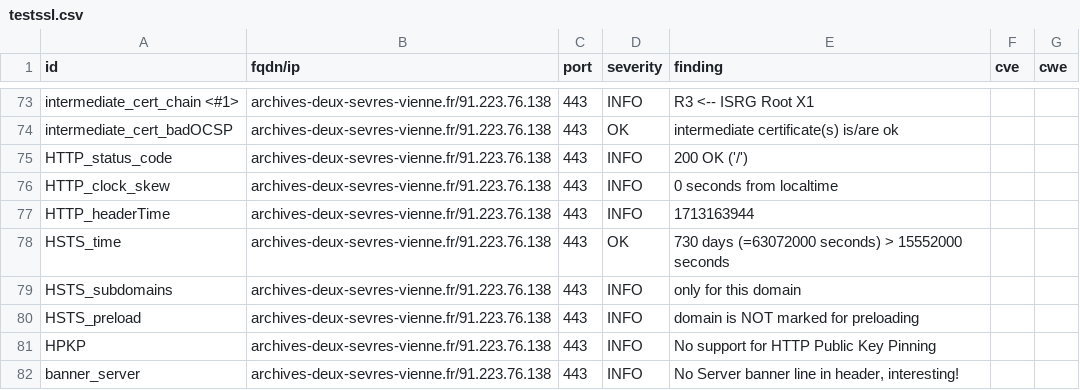
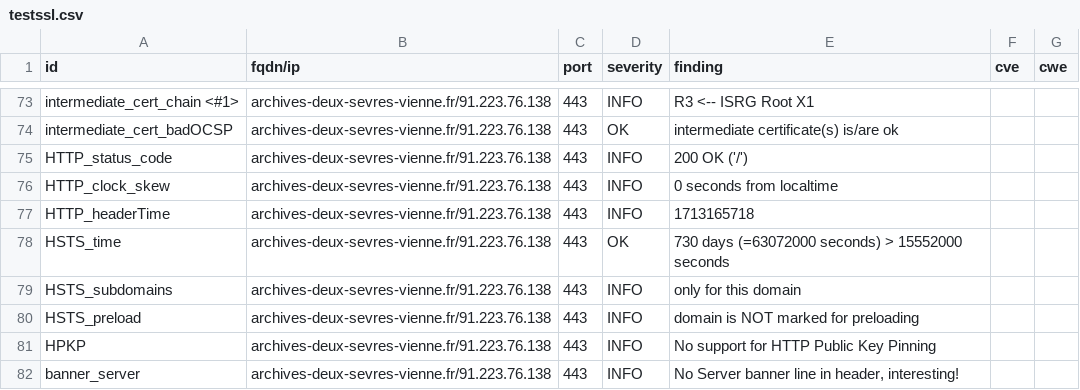
Before and after one commit to dpt86/dashlord, a CSV file: results/aHR0cHM6Ly9hcmNoaXZlcy1kZXV4LXNldnJlcy12aWVubmUuZnIv/testssl.csv, drawn as a sheet; only a part is shown, gaps mark what is left out.

```diff
--- a/results/aHR0cHM6Ly9hcmNoaXZlcy1kZXV4LXNldnJlcy12aWVubmUuZnIv/testssl.csv
+++ b/results/aHR0cHM6Ly9hcmNoaXZlcy1kZXV4LXNldnJlcy12aWVubmUuZnIv/testssl.csv
@@ -76,3 +76,3 @@
 "HTTP_clock_skew","archives-deux-sevres-vienne.fr/91.223.76.138","443","INFO","0 seconds from localtime","",""
-"HTTP_headerTime","archives-deux-sevres-vienne.fr/91.223.76.138","443","INFO","1713163944","",""
+"HTTP_headerTime","archives-deux-sevres-vienne.fr/91.223.76.138","443","INFO","1713165718","",""
 "HSTS_time","archives-deux-sevres-vienne.fr/91.223.76.138","443","OK","730 days (=63072000 seconds) > 15552000 seconds","",""
```
Also changed, not shown: 7 other files.
